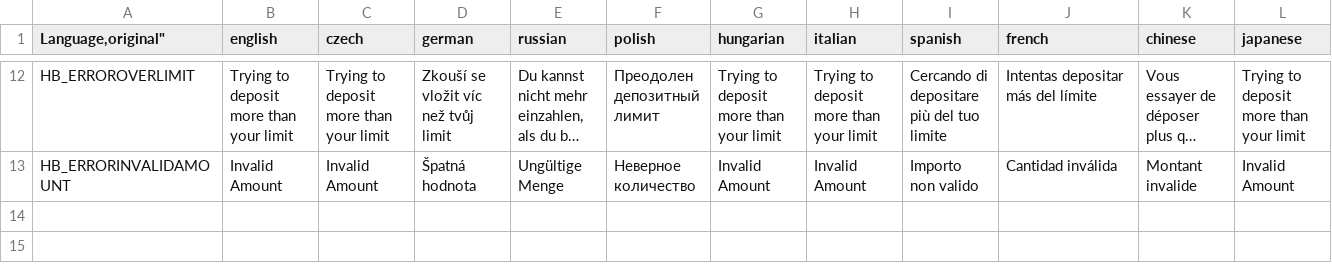
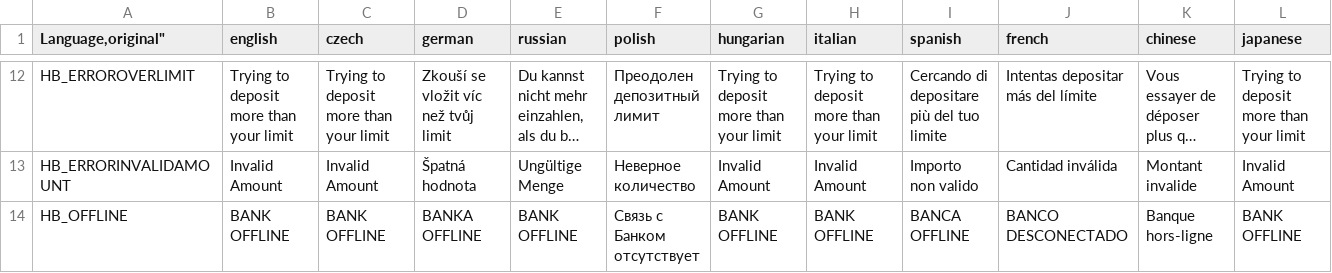
Before and after one commit to DaemonForge/DayZ-HivedBanking, a CSV file: HivedBanking/languagecore/stringtable.csv, drawn as a sheet; only a part is shown, gaps mark what is left out; long unchanged cells end in …; rows hold the shown columns only; the diff names each change by its address in the sheet, - before the commit and + after, or states it on an @@ line.

Commit message:
Translate for BANK OFFLINE
Credits go to

Tawny#6666 and BuGs#1834 for french
HunterzCZ#4660 for czech
3ntr0pia#0854 for spanish
Creep#8090 for Russian

```diff
--- a/HivedBanking/languagecore/stringtable.csv
+++ b/HivedBanking/languagecore/stringtable.csv
+row 14: HB_OFFLINE | BANK OFFLINE | BANK OFFLINE | BANKA OFFLINE | BANK OFFLINE | Связь с Банком отсутствует | BANK OFFLINE | BANK OFFLINE | BANCA OFFLINE | BANCO DESCONECTADO | Banque hors-ligne | BANK OFFLINE
```
Also changed, not shown: 1 other file.
